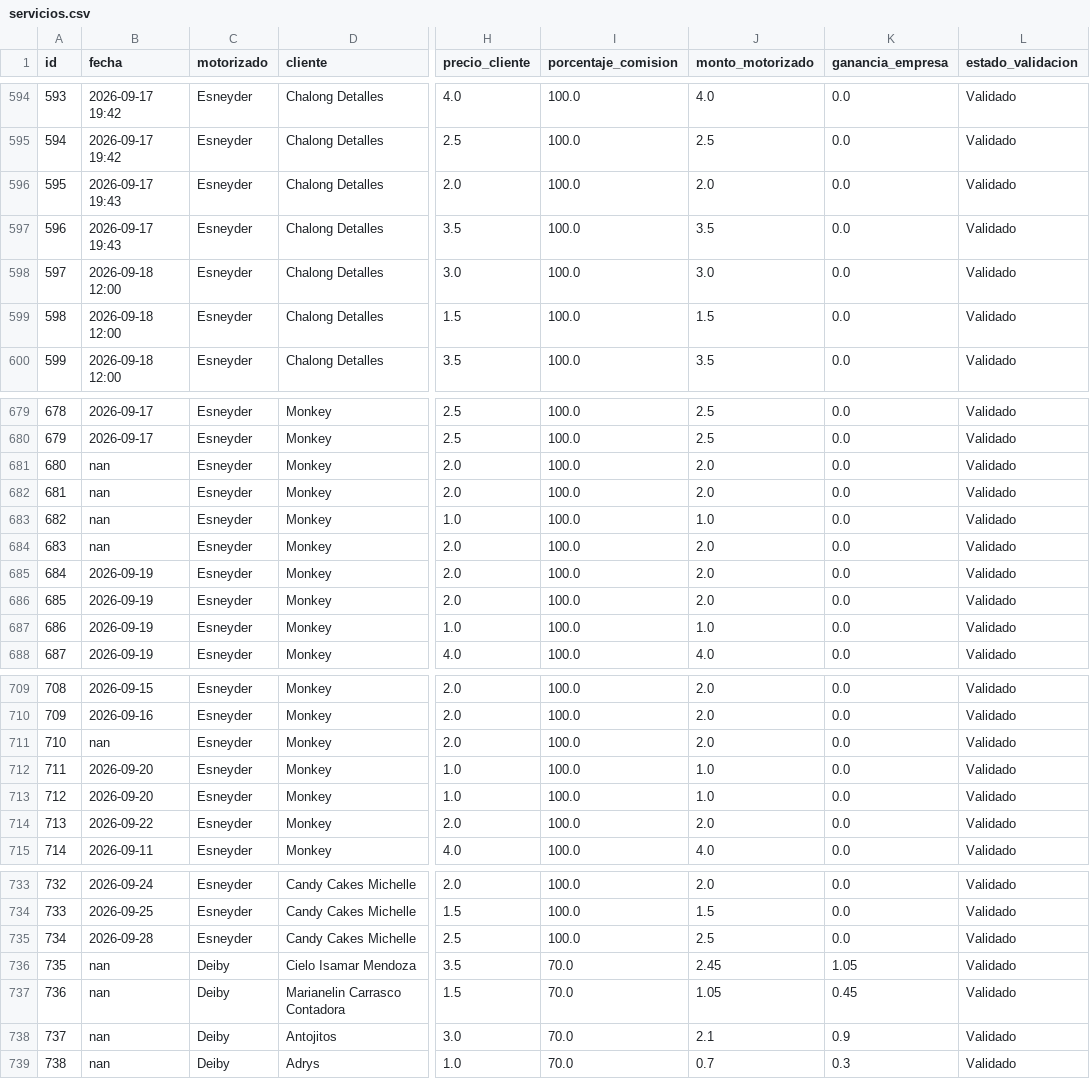
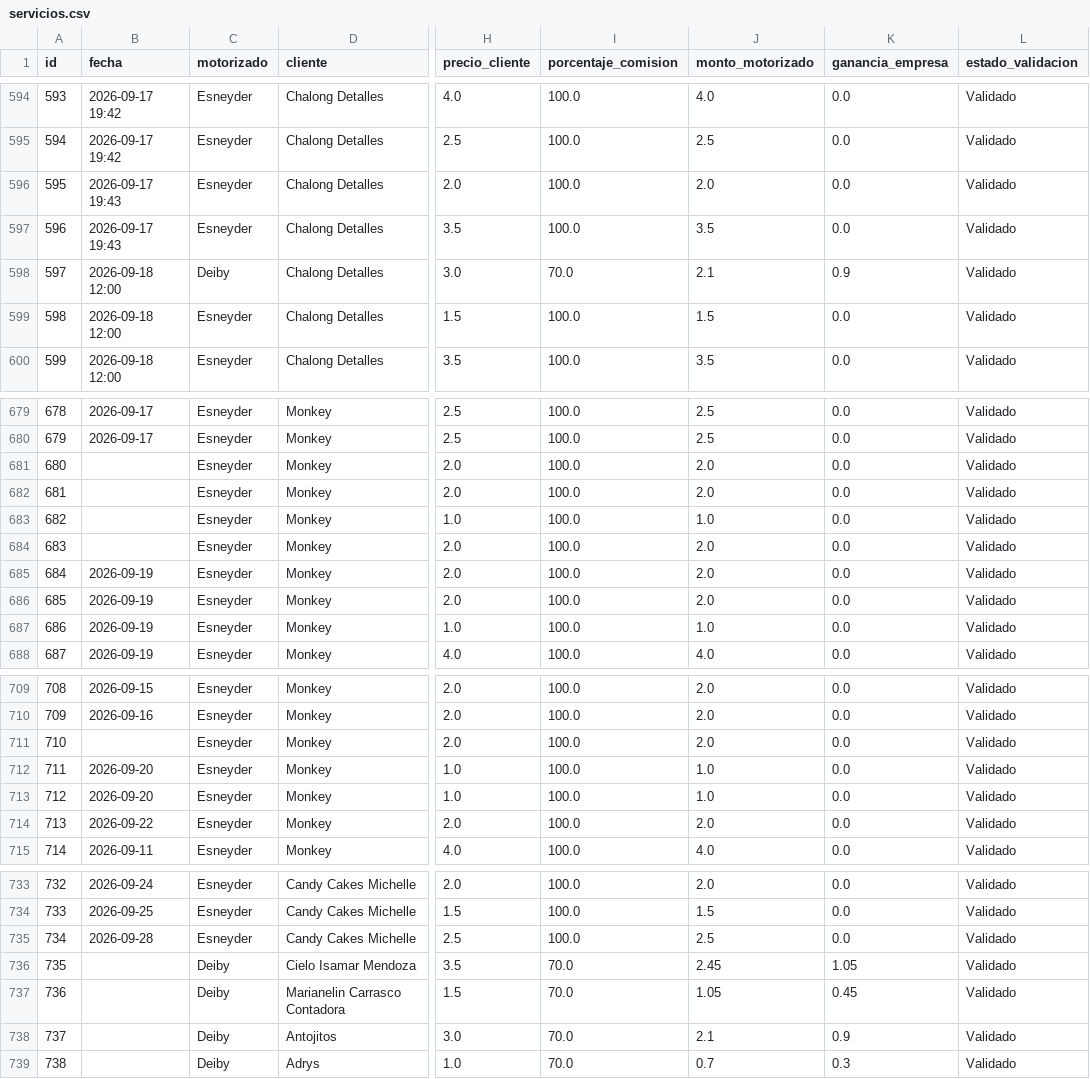
Before and after one commit to motovueltas-maker/Motovueltas-v2, a CSV file: servicios.csv, drawn as a sheet; only a part is shown, gaps mark what is left out; the diff names each change by its address in the sheet, - before the commit and + after, or states it on an @@ line.

Commit message:
Edicion de fecha real y datos de vueltas

```diff
--- a/servicios.csv
+++ b/servicios.csv
-C598 (motorizado): Esneyder
+C598 (motorizado): Deiby
-I598 (porcentaje_comision): 100.0
+I598 (porcentaje_comision): 70.0
-J598 (monto_motorizado): 3.0
+J598 (monto_motorizado): 2.1
-K598 (ganancia_empresa): 0.0
+K598 (ganancia_empresa): 0.9
-B681:B684 (fecha): nan
+B681:B684 (fecha): (empty)
-B711 (fecha): nan
+B711 (fecha): (empty)
-B736:B739 (fecha): nan
+B736:B739 (fecha): (empty)
```
